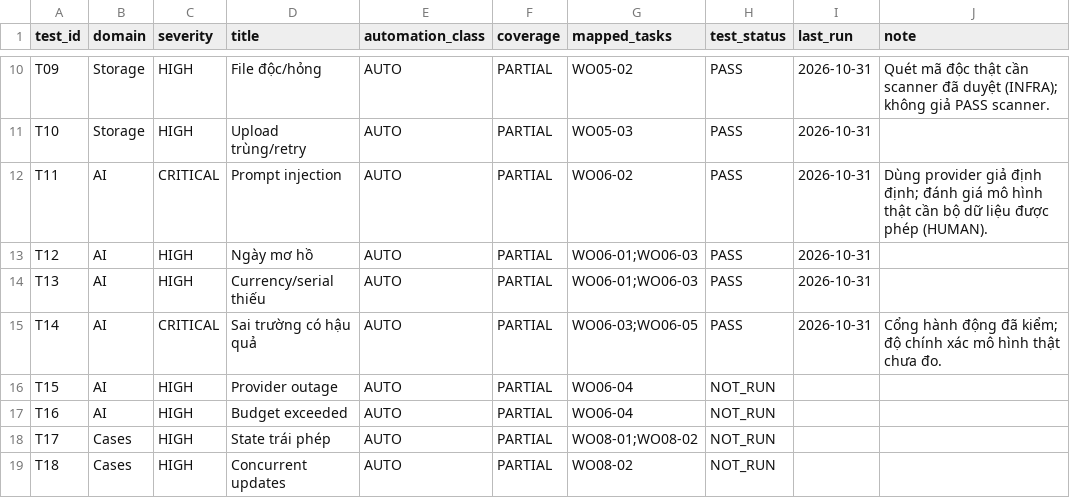
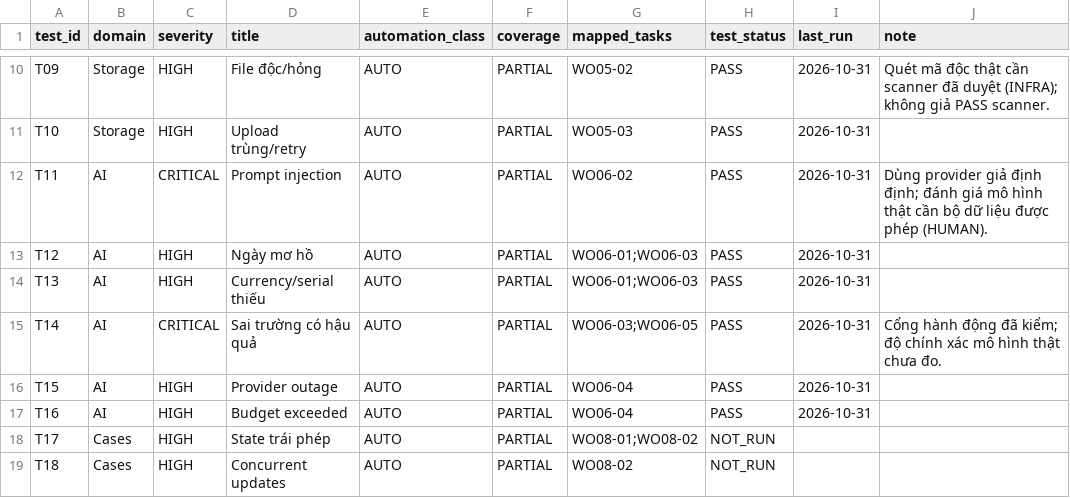
Before and after one commit to tranhatam-collab/AFTERVIA, a CSV file: docs/plan/02_ACCEPTANCE_MATRIX.csv, drawn as a sheet; only a part is shown, gaps mark what is left out.

```diff
--- a/docs/plan/02_ACCEPTANCE_MATRIX.csv
+++ b/docs/plan/02_ACCEPTANCE_MATRIX.csv
@@ -15,4 +15,4 @@ T13,AI,HIGH,Currency/serial thiếu,AUTO,PARTIAL,WO06-01;WO06-03,PASS,2026-10-31
 T14,AI,CRITICAL,Sai trường có hậu quả,AUTO,PARTIAL,WO06-03;WO06-05,PASS,2026-10-31,Cổng hành động đã kiểm; độ chính xác mô hình thật chưa đo.
-T15,AI,HIGH,Provider outage,AUTO,PARTIAL,WO06-04,NOT_RUN,,
-T16,AI,HIGH,Budget exceeded,AUTO,PARTIAL,WO06-04,NOT_RUN,,
+T15,AI,HIGH,Provider outage,AUTO,PARTIAL,WO06-04,PASS,2026-10-31,
+T16,AI,HIGH,Budget exceeded,AUTO,PARTIAL,WO06-04,PASS,2026-10-31,
 T17,Cases,HIGH,State trái phép,AUTO,PARTIAL,WO08-01;WO08-02,NOT_RUN,,
```
Also changed, not shown: 5 other files.
